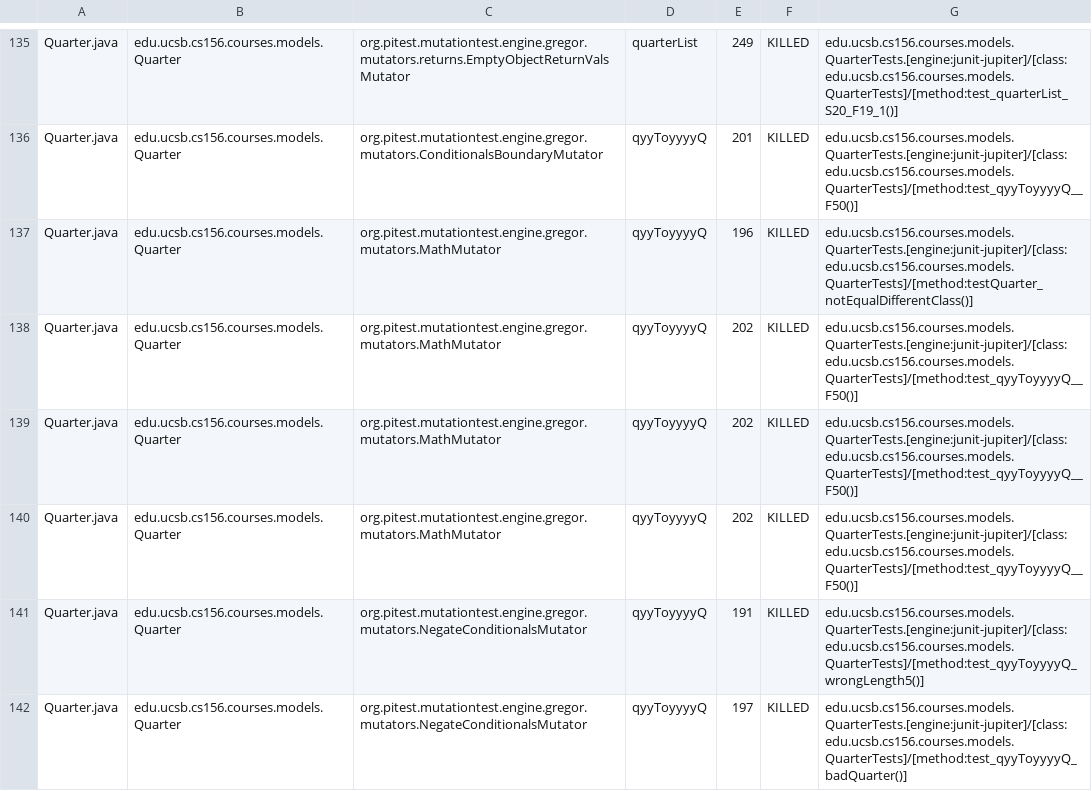
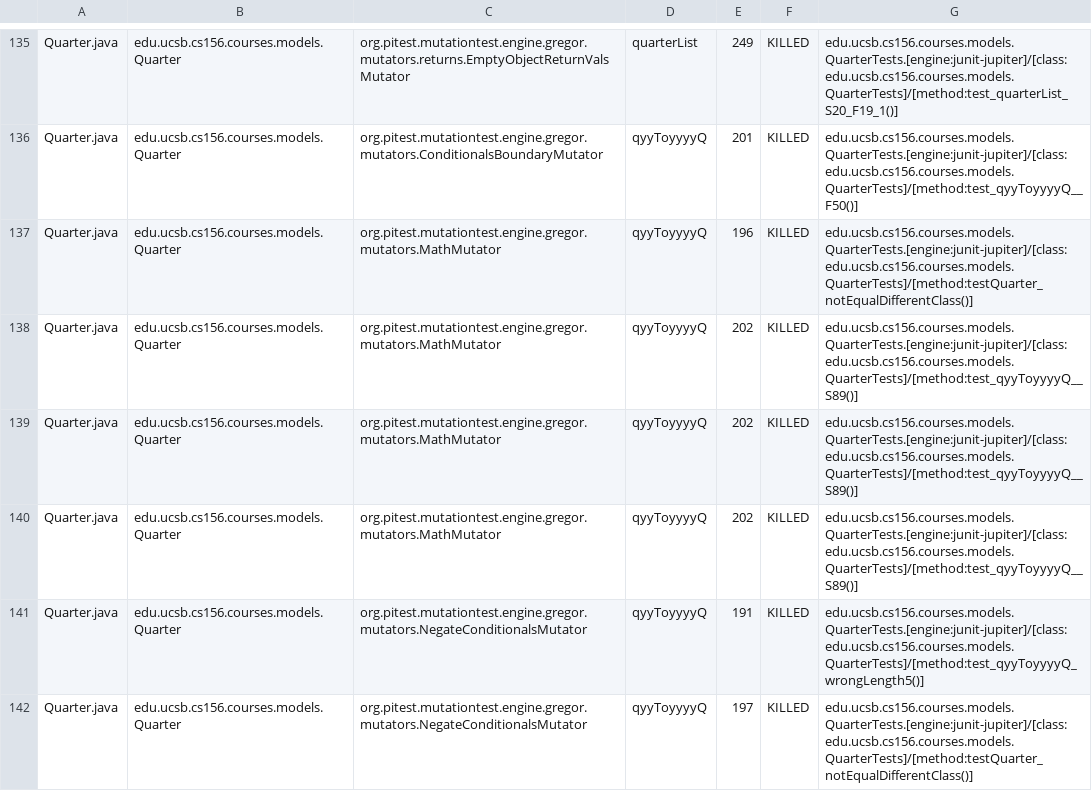
Before and after one commit to ucsb-cs156-s25/proj-courses-s25-05, a CSV file: prs/37/pitest/mutations.csv, drawn as a sheet; only a part is shown, gaps mark what is left out; the diff covers the shown part only.

Commit message:
Deploying to gh-pages from @ ucsb-cs156-s25/proj-courses-s25-05@f4120e0f10fdb374e6ae3e449808326d0868db7f 🚀

```diff
--- a/prs/37/pitest/mutations.csv
+++ b/prs/37/pitest/mutations.csv
@@ -137,6 +137,6 @@ Quarter.java,edu.ucsb.cs156.courses.models.Quarter,org.pitest.mutationtest.engin
 Quarter.java,edu.ucsb.cs156.courses.models.Quarter,org.pitest.mutationtest.engine.gregor.mutators.MathMutator,qyyToyyyyQ,196,KILLED,edu.ucsb.cs156.courses.models.QuarterTests.[engine:junit-jupiter]/[class:edu.ucsb.cs156.courses.models.QuarterTests]/[method:testQuarter_notEqualDifferentClass()]
-Quarter.java,edu.ucsb.cs156.courses.models.Quarter,org.pitest.mutationtest.engine.gregor.mutators.MathMutator,qyyToyyyyQ,202,KILLED,edu.ucsb.cs156.courses.models.QuarterTests.[engine:junit-jupiter]/[class:edu.ucsb.cs156.courses.models.QuarterTests]/[method:test_qyyToyyyyQ__F50()]
-Quarter.java,edu.ucsb.cs156.courses.models.Quarter,org.pitest.mutationtest.engine.gregor.mutators.MathMutator,qyyToyyyyQ,202,KILLED,edu.ucsb.cs156.courses.models.QuarterTests.[engine:junit-jupiter]/[class:edu.ucsb.cs156.courses.models.QuarterTests]/[method:test_qyyToyyyyQ__F50()]
-Quarter.java,edu.ucsb.cs156.courses.models.Quarter,org.pitest.mutationtest.engine.gregor.mutators.MathMutator,qyyToyyyyQ,202,KILLED,edu.ucsb.cs156.courses.models.QuarterTests.[engine:junit-jupiter]/[class:edu.ucsb.cs156.courses.models.QuarterTests]/[method:test_qyyToyyyyQ__F50()]
+Quarter.java,edu.ucsb.cs156.courses.models.Quarter,org.pitest.mutationtest.engine.gregor.mutators.MathMutator,qyyToyyyyQ,202,KILLED,edu.ucsb.cs156.courses.models.QuarterTests.[engine:junit-jupiter]/[class:edu.ucsb.cs156.courses.models.QuarterTests]/[method:test_qyyToyyyyQ__S89()]
+Quarter.java,edu.ucsb.cs156.courses.models.Quarter,org.pitest.mutationtest.engine.gregor.mutators.MathMutator,qyyToyyyyQ,202,KILLED,edu.ucsb.cs156.courses.models.QuarterTests.[engine:junit-jupiter]/[class:edu.ucsb.cs156.courses.models.QuarterTests]/[method:test_qyyToyyyyQ__S89()]
+Quarter.java,edu.ucsb.cs156.courses.models.Quarter,org.pitest.mutationtest.engine.gregor.mutators.MathMutator,qyyToyyyyQ,202,KILLED,edu.ucsb.cs156.courses.models.QuarterTests.[engine:junit-jupiter]/[class:edu.ucsb.cs156.courses.models.QuarterTests]/[method:test_qyyToyyyyQ__S89()]
 Quarter.java,edu.ucsb.cs156.courses.models.Quarter,org.pitest.mutationtest.engine.gregor.mutators.NegateConditionalsMutator,qyyToyyyyQ,191,KILLED,edu.ucsb.cs156.courses.models.QuarterTests.[engine:junit-jupiter]/[class:edu.ucsb.cs156.courses.models.QuarterTests]/[method:test_qyyToyyyyQ_wrongLength5()]
-Quarter.java,edu.ucsb.cs156.courses.models.Quarter,org.pitest.mutationtest.engine.gregor.mutators.NegateConditionalsMutator,qyyToyyyyQ,197,KILLED,edu.ucsb.cs156.courses.models.QuarterTests.[engine:junit-jupiter]/[class:edu.ucsb.cs156.courses.models.QuarterTests]/[method:test_qyyToyyyyQ_badQuarter()]
+Quarter.java,edu.ucsb.cs156.courses.models.Quarter,org.pitest.mutationtest.engine.gregor.mutators.NegateConditionalsMutator,qyyToyyyyQ,197,KILLED,edu.ucsb.cs156.courses.models.QuarterTests.[engine:junit-jupiter]/[class:edu.ucsb.cs156.courses.models.QuarterTests]/[method:testQuarter_notEqualDifferentClass()]
```
Also changed, not shown: 54 edited cells elsewhere in this file, 52 other files.
